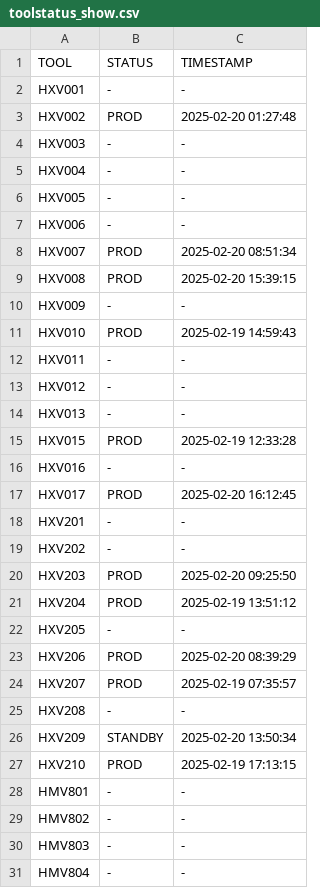
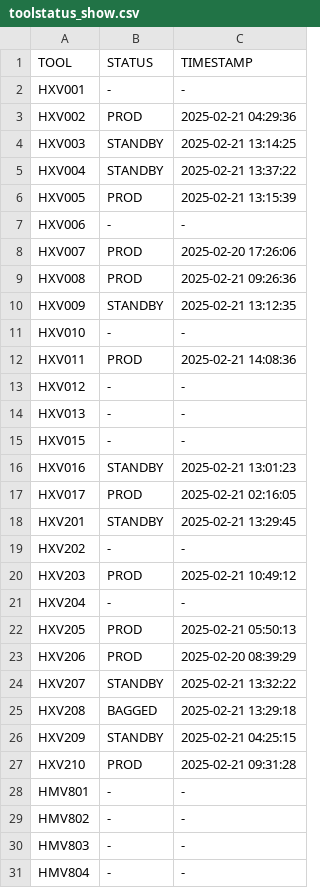
Before and after one commit to VinnieIntel/Data-Watch, a CSV file: backend/data/toolstatus_show.csv, drawn as a sheet; only a part is shown.

Commit message:
Auto refresh status, solve wiki bug

```diff
--- a/backend/data/toolstatus_show.csv
+++ b/backend/data/toolstatus_show.csv
@@ -2,27 +2,27 @@ TOOL,STATUS,TIMESTAMP
 HXV001,-,-
-HXV002,PROD,2025-02-20 01:27:48
-HXV003,-,-
-HXV004,-,-
-HXV005,-,-
+HXV002,PROD,2025-02-21 04:29:36
+HXV003,STANDBY,2025-02-21 13:14:25
+HXV004,STANDBY,2025-02-21 13:37:22
+HXV005,PROD,2025-02-21 13:15:39
 HXV006,-,-
-HXV007,PROD,2025-02-20 08:51:34
-HXV008,PROD,2025-02-20 15:39:15
-HXV009,-,-
-HXV010,PROD,2025-02-19 14:59:43
-HXV011,-,-
+HXV007,PROD,2025-02-20 17:26:06
+HXV008,PROD,2025-02-21 09:26:36
+HXV009,STANDBY,2025-02-21 13:12:35
+HXV010,-,-
+HXV011,PROD,2025-02-21 14:08:36
 HXV012,-,-
 HXV013,-,-
-HXV015,PROD,2025-02-19 12:33:28
-HXV016,-,-
-HXV017,PROD,2025-02-20 16:12:45
-HXV201,-,-
+HXV015,-,-
+HXV016,STANDBY,2025-02-21 13:01:23
+HXV017,PROD,2025-02-21 02:16:05
+HXV201,STANDBY,2025-02-21 13:29:45
 HXV202,-,-
-HXV203,PROD,2025-02-20 09:25:50
-HXV204,PROD,2025-02-19 13:51:12
-HXV205,-,-
+HXV203,PROD,2025-02-21 10:49:12
+HXV204,-,-
+HXV205,PROD,2025-02-21 05:50:13
 HXV206,PROD,2025-02-20 08:39:29
-HXV207,PROD,2025-02-19 07:35:57
-HXV208,-,-
-HXV209,STANDBY,2025-02-20 13:50:34
-HXV210,PROD,2025-02-19 17:13:15
+HXV207,STANDBY,2025-02-21 13:32:22
+HXV208,BAGGED,2025-02-21 13:29:18
+HXV209,STANDBY,2025-02-21 04:25:15
+HXV210,PROD,2025-02-21 09:31:28
 HMV801,-,-
```
Also changed, not shown: 4 other files.
